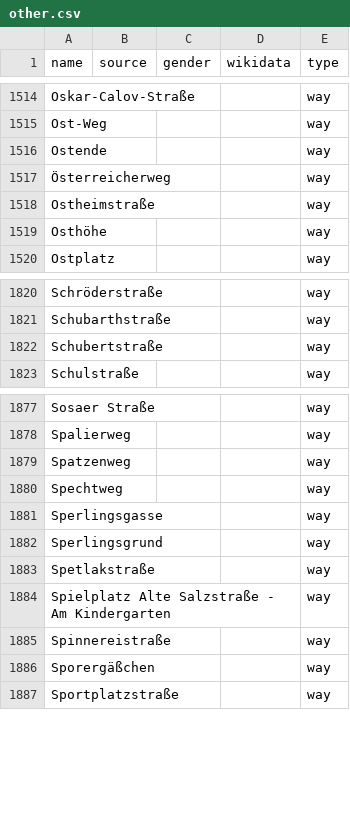
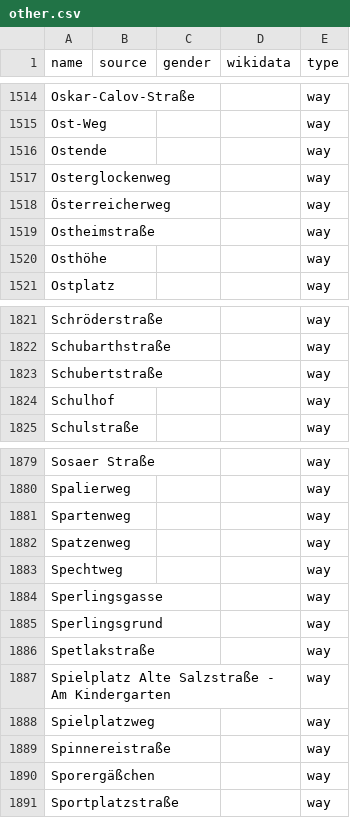
Before and after one commit to EqualStreetNames/equalstreetnames-leipzig, a CSV file: data/other.csv, drawn as a sheet; only a part is shown, gaps mark what is left out; the diff names each change by its address in the sheet, - before the commit and + after, or states it on an @@ line.

```diff
--- a/data/other.csv
+++ b/data/other.csv
+row 1517: Osterglockenweg |  |  |  | way
+row 1824: Schulhof |  |  |  | way
+row 1881: Spartenweg |  |  |  | way
+row 1888: Spielplatzweg |  |  |  | way
```
Also changed, not shown: 3 other files.
